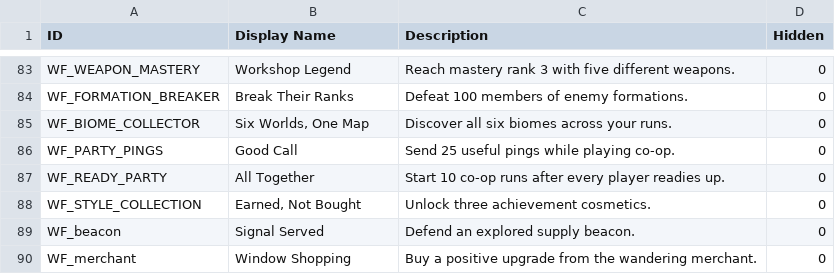
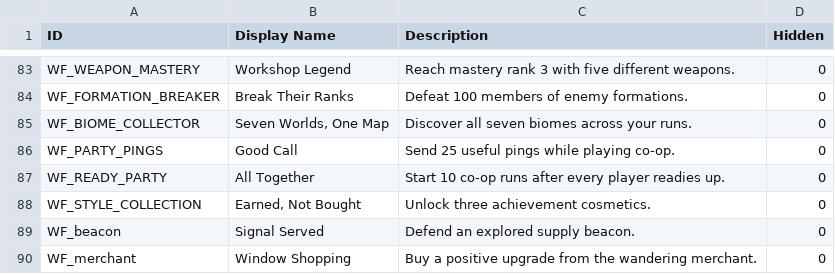
Before and after one commit to rytiss78/wildforge, a CSV file: community/achievements.csv, drawn as a sheet; only a part is shown, gaps mark what is left out.

```diff
--- a/community/achievements.csv
+++ b/community/achievements.csv
@@ -84,3 +84,3 @@ ID,Display Name,Description,Hidden
 "WF_FORMATION_BREAKER","Break Their Ranks","Defeat 100 members of enemy formations.","0"
-"WF_BIOME_COLLECTOR","Six Worlds, One Map","Discover all six biomes across your runs.","0"
+"WF_BIOME_COLLECTOR","Seven Worlds, One Map","Discover all seven biomes across your runs.","0"
 "WF_PARTY_PINGS","Good Call","Send 25 useful pings while playing co-op.","0"
```
Also changed, not shown: 35 other files.
